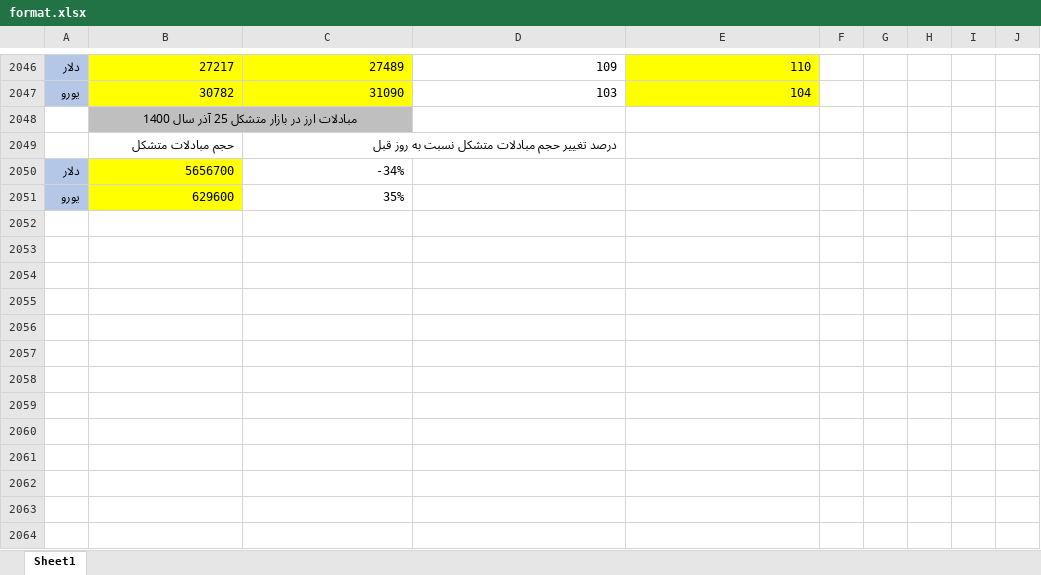
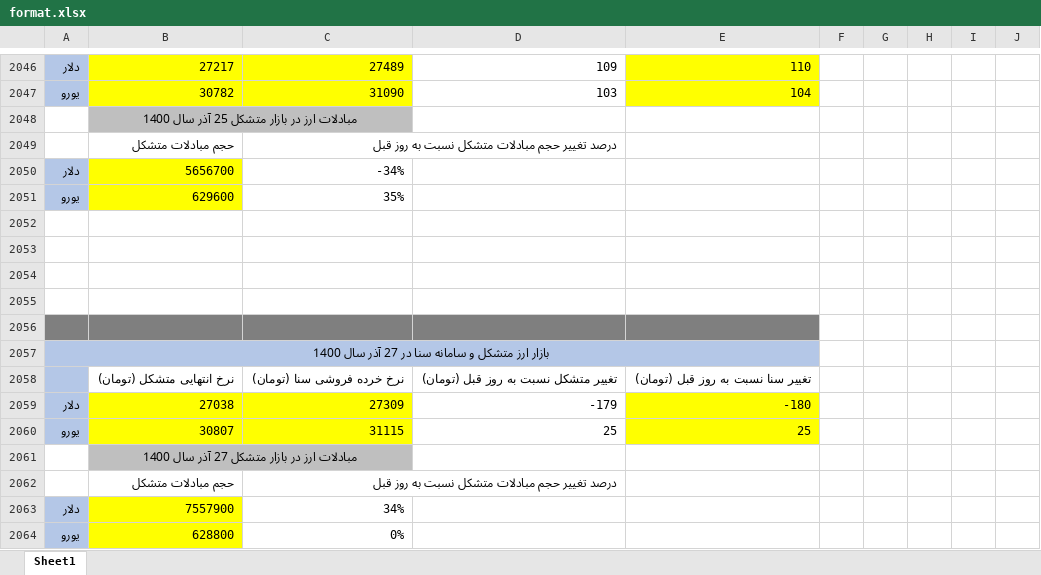
Before and after one commit to moeinmir/dendataset, an Excel workbook: format.xlsx, sheet Sheet1, drawn as a sheet; only a part is shown, gaps mark what is left out; values as stored, in another font and other column widths than the file's, no borders; the diff names each change by its address in the sheet, - before the commit and + after, or states it on an @@ line.

```diff
--- a/format.xlsx (sheet Sheet1)
+++ b/format.xlsx (sheet Sheet1)
+row 2052: (empty)
+row 2053: (empty)
+row 2054: (empty)
+row 2055: (empty)
+row 2056: (empty)
+row 2057: بازار ارز متشکل و سامانه سنا در 27 آذر سال 1400
+row 2058:  | نرخ انتهایی متشکل (تومان) | نرخ خرده فروشی سنا (تومان) | تغییر متشکل نسبت به روز قبل (تومان) | تغییر سنا نسبت به روز قبل (تومان)
+row 2059: دلار | 27038 | 27309 | -179 | -180
+row 2060: یورو | 30807 | 31115 | 25 | 25
+row 2061:  | مبادلات ارز در بازار متشکل 27 آذر سال 1400
+row 2062:  | حجم مبادلات متشکل | درصد تغییر حجم مبادلات متشکل نسبت به روز قبل
+row 2063: دلار | 7557900 | 34%
+row 2064: یورو | 628800 | 0%
```
Also changed, not shown: data.xlsx.
